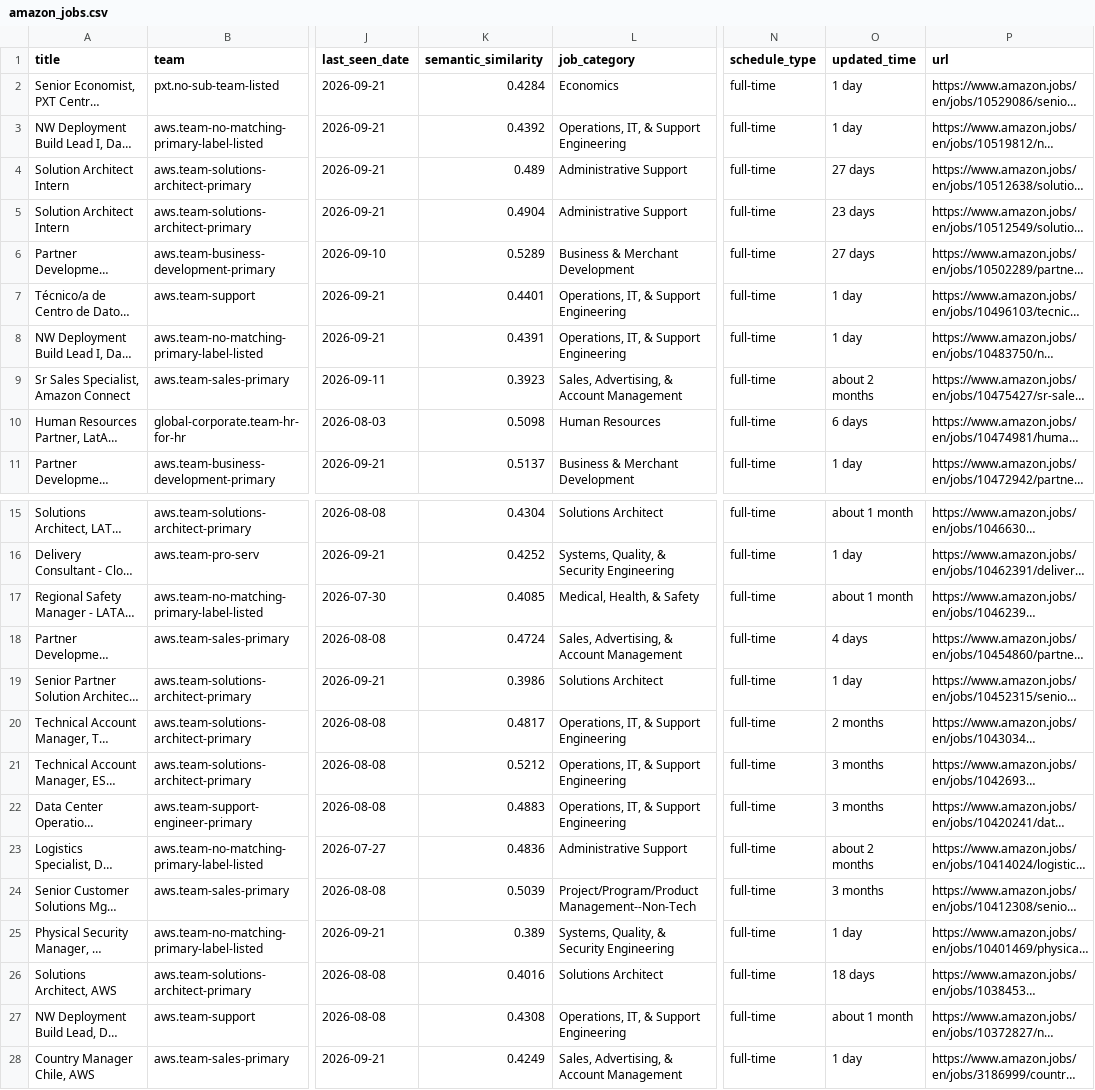
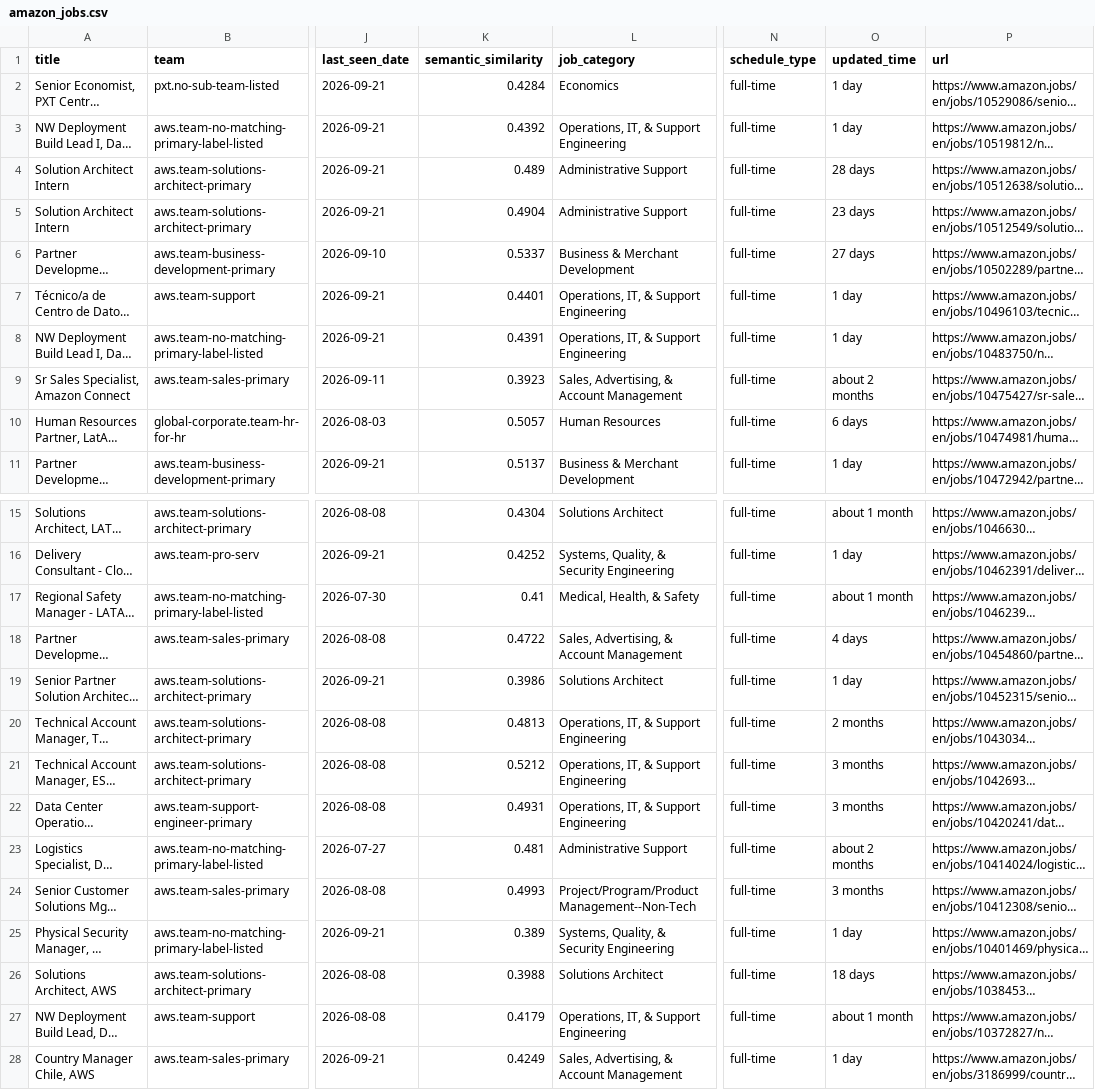
Before and after one commit to BarbaraPFloresRios/JobTrackerChile, a CSV file: data/raw/amazon_jobs.csv, drawn as a sheet; only a part is shown, gaps mark what is left out; long unchanged cells end in …; the diff names each change by its address in the sheet, - before the commit and + after, or states it on an @@ line.

```diff
--- a/data/raw/amazon_jobs.csv
+++ b/data/raw/amazon_jobs.csv
-O4 (updated_time): 27 days
+O4 (updated_time): 28 days
-K6 (semantic_similarity): 0.5289
+K6 (semantic_similarity): 0.5337
-K10 (semantic_similarity): 0.5098
+K10 (semantic_similarity): 0.5057
-K17 (semantic_similarity): 0.4085
+K17 (semantic_similarity): 0.41
-K18 (semantic_similarity): 0.4724
+K18 (semantic_similarity): 0.4722
-K20 (semantic_similarity): 0.4817
+K20 (semantic_similarity): 0.4813
-K22 (semantic_similarity): 0.4883
+K22 (semantic_similarity): 0.4931
-K23 (semantic_similarity): 0.4836
+K23 (semantic_similarity): 0.481
-K24 (semantic_similarity): 0.5039
+K24 (semantic_similarity): 0.4993
-K26 (semantic_similarity): 0.4016
+K26 (semantic_similarity): 0.3988
-K27 (semantic_similarity): 0.4308
+K27 (semantic_similarity): 0.4179
```
Also changed, not shown: data/raw/ccu_jobs.csv, data/raw/mercadolibre_jobs.csv, 19 other files.
